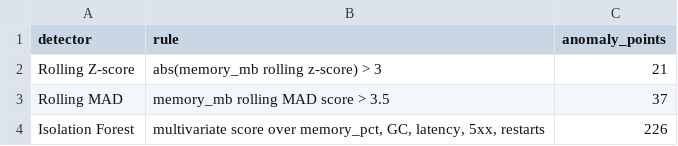
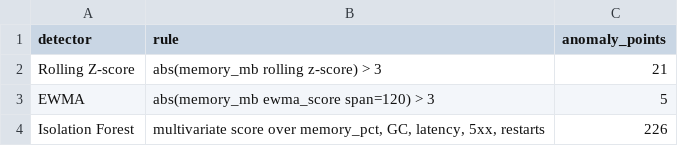
Before and after one commit to Cane-chaos/g3-aiops-w1-gp, a CSV file: reports/generated/detector_comparison.csv, drawn as a sheet.

Commit message:
feat: Update presentation and analysis to include EWMA detector
- Added a new script `fix_slides.py` to remove specific slides and update content in the presentation.
- Created `modify_slides.py` to replace a specific slide with new content.
- Introduced `analysis.ipynb` notebook for analysis purposes.
- Updated `requirements.txt` to include necessary libraries for the project.
- Implemented `verify_outputs.py` to check for required output files and validate summary data.
- Enhanced `update_correlate.py` to incorporate EWMA into correlation analysis and reporting.
- Modified `update_drawio.py` to reflect changes in detector terminology in draw.io files.
- Updated `update_notebook.py` to replace references to two detectors with three, including EWMA.
- Revised `update_presentation.py` to update the presentation content regarding the detectors.
- Adjusted `update_submit.py` to reflect changes in the detector count and descriptions in the submission document.

```diff
--- a/reports/generated/detector_comparison.csv
+++ b/reports/generated/detector_comparison.csv
@@ -2,3 +2,3 @@ detector,rule,anomaly_points
 Rolling Z-score,abs(memory_mb rolling z-score) > 3,21
-Rolling MAD,memory_mb rolling MAD score > 3.5,37
+EWMA,abs(memory_mb ewma_score span=120) > 3,5
 Isolation Forest,"multivariate score over memory_pct, GC, latency, 5xx, restarts",226
```
Also changed, not shown: reports/generated/correlation_timeline.csv, 38 other files.
